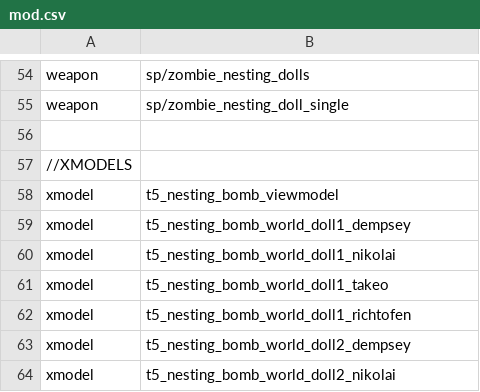
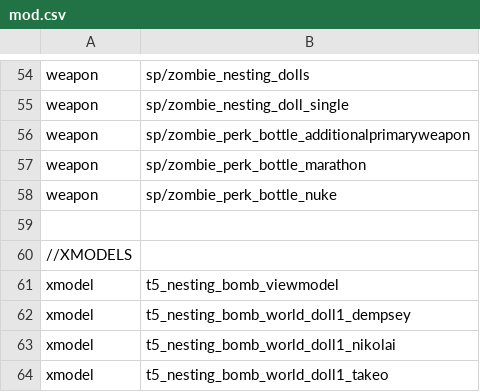
Before and after one commit to 5and5/BO1-Winter_WunderLand, a CSV file: mod.csv, drawn as a sheet; only a part is shown, gaps mark what is left out; the shorter side is filled out with more unchanged rows.

Commit message:
Perk drinking animation fix

```diff
--- a/mod.csv
+++ b/mod.csv
@@ -55,2 +55,5 @@ weapon,sp/zombie_nesting_dolls
 weapon,sp/zombie_nesting_doll_single
+weapon,sp/zombie_perk_bottle_additionalprimaryweapon
+weapon,sp/zombie_perk_bottle_marathon
+weapon,sp/zombie_perk_bottle_nuke
 
```
Also changed, not shown: 4 other files.
